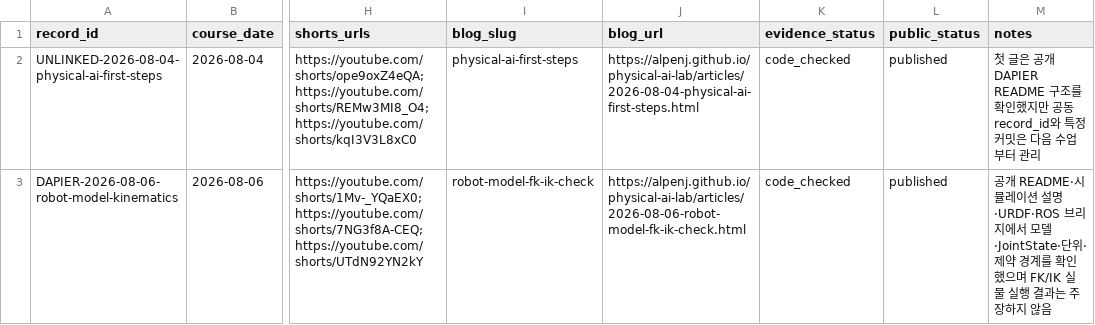
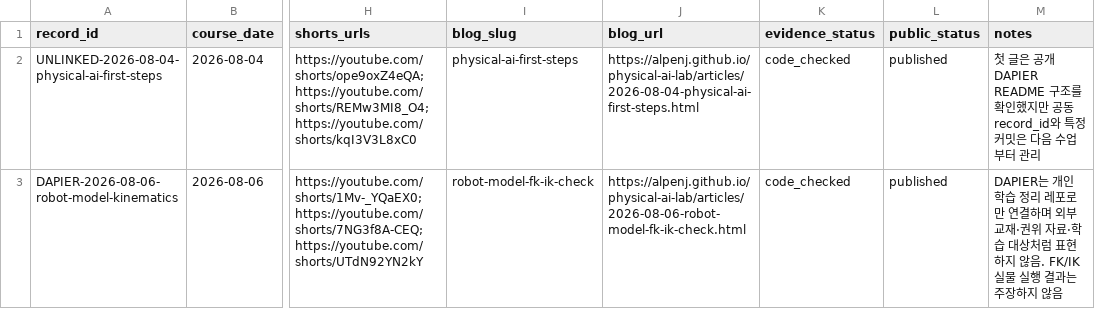
Before and after one commit to Alpenj/physical-ai-lab, a CSV file: data/content-lineage.csv, drawn as a sheet; only a part is shown, gaps mark what is left out; the diff names each change by its address in the sheet, - before the commit and + after, or states it on an @@ line.

Commit message:
fix: clarify DAPIER lineage role

```diff
--- a/data/content-lineage.csv
+++ b/data/content-lineage.csv
-M3 (notes): 공개 README·시뮬레이션 설명·URDF·ROS 브리지에서 모델·JointState·단위·제약 경계를 확인했으며 FK/IK 실물…
+M3 (notes): DAPIER는 개인 학습 정리 레포로만 연결하며 외부 교재·권위 자료·학습 대상처럼 표현하지 않음. FK/IK 실물…
```
